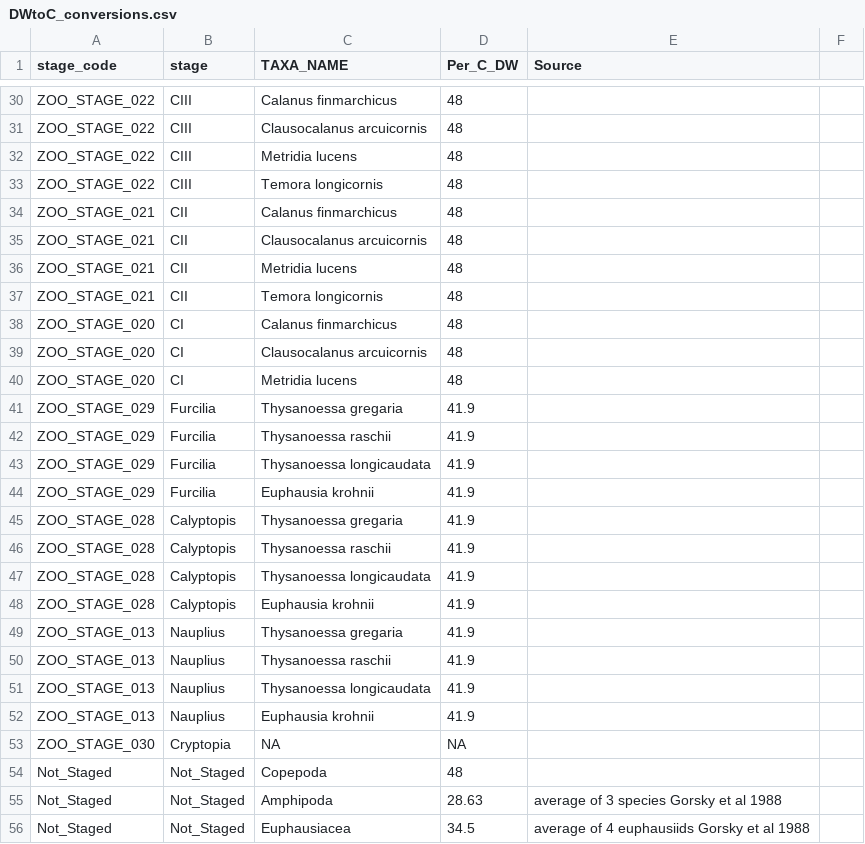
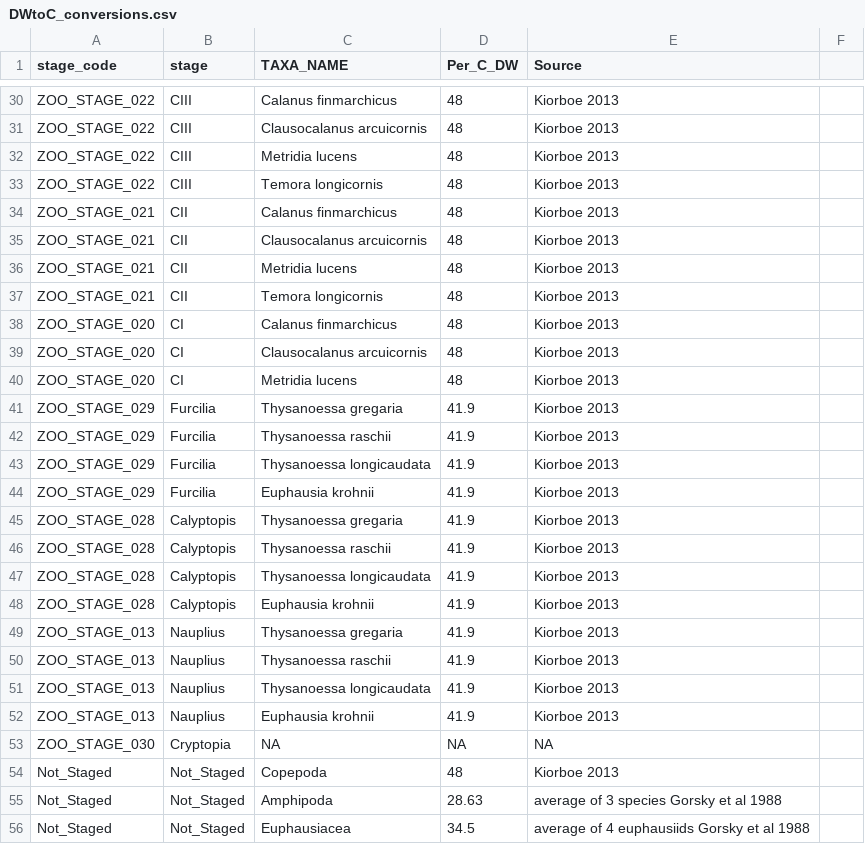
Before and after one commit to cabanelas/lter_pelagic_wg_sizespectra, a CSV file: raw/DWtoC_conversions.csv, drawn as a sheet; only a part is shown, gaps mark what is left out; the diff covers the shown part only; the diff names each change by its address in the sheet, - before the commit and + after, or states it on an @@ line.

```diff
--- a/raw/DWtoC_conversions.csv
+++ b/raw/DWtoC_conversions.csv
-E30:E52 (Source): (empty)
+E30:E52 (Source): Kiorboe 2013
-E53 (Source): (empty)
+E53 (Source): NA
-E54 (Source): (empty)
+E54 (Source): Kiorboe 2013
```
Also changed, not shown: 75 added rows and 30 edited cells elsewhere in this file, raw/meanlengths.csv, 1 other file.
